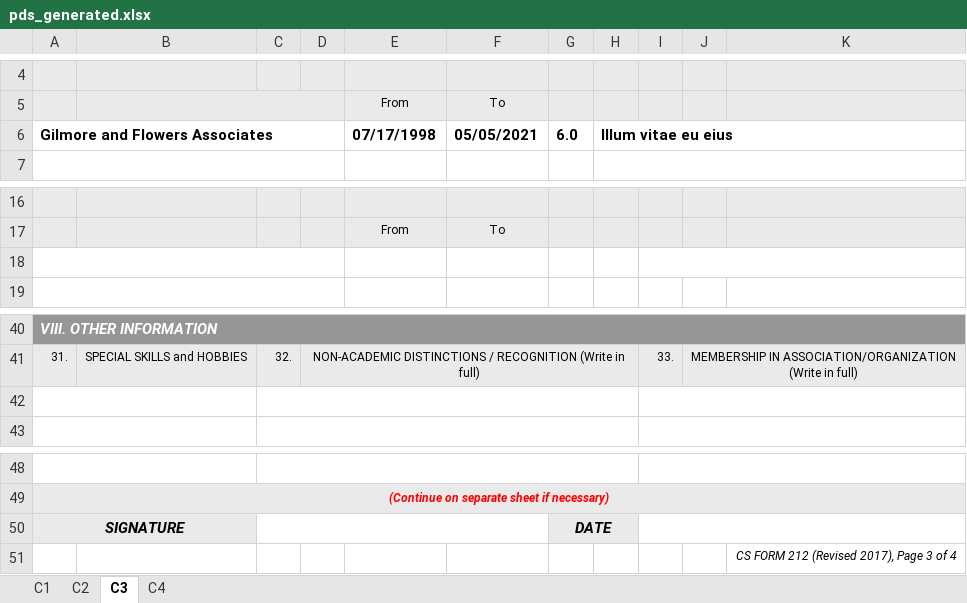
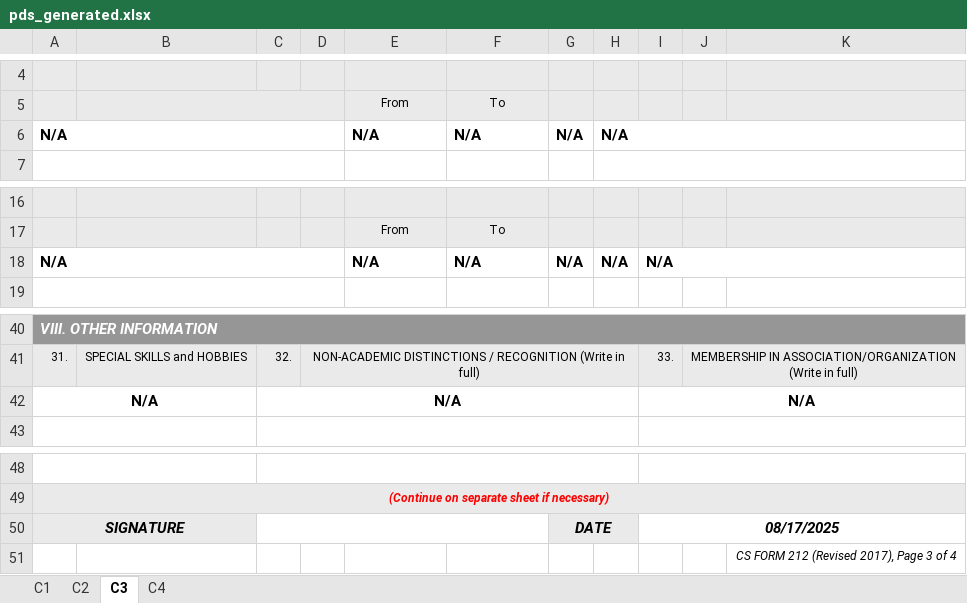
Before and after one commit to totbenz/personal-info-management-system, an Excel workbook: public/report/pds_generated.xlsx, sheet C3, drawn as a sheet; only a part is shown, gaps mark what is left out; values as stored, in another font and other column widths than the file's, no borders; removed rows and columns are numbered as before the commit, all else as after; the diff names each change by its address in the sheet, - before the commit and + after, or states it on an @@ line.

```diff
--- a/public/report/pds_generated.xlsx (sheet C3)
+++ b/public/report/pds_generated.xlsx (sheet C3)
-row 6: Gilmore and Flowers Associates |  |  |  | 07/17/1998 | 05/05/2021 | 6.0 | Illum vitae eu eius
+row 6: N/A |  |  |  | N/A | N/A | N/A | N/A
-row 18: (empty)
+row 18: N/A |  |  |  | N/A | N/A | N/A | N/A | N/A
-row 42: (empty)
+row 42: N/A |  | N/A |  |  |  |  |  | N/A
-I50: (empty)
+I50: 08/17/2025
```
Also changed, not shown: sheet C1, sheet C4, sheet C2, charts or pictures, public/report/pds_generated.xlsm, 24 other files.
